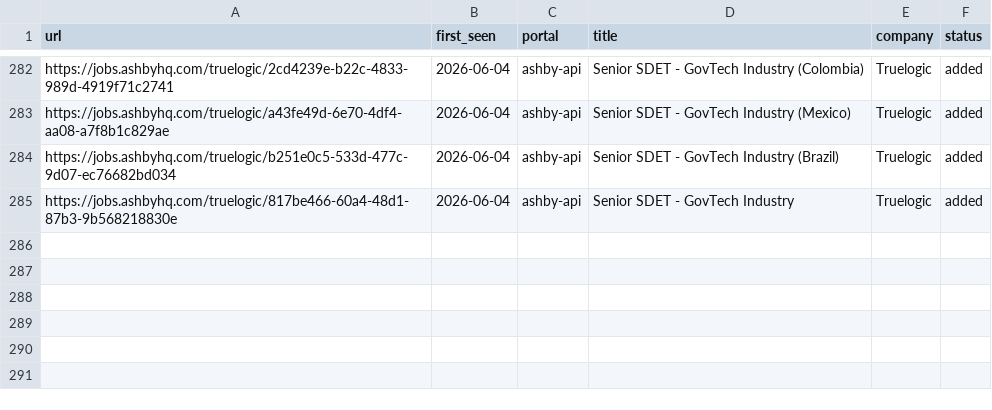
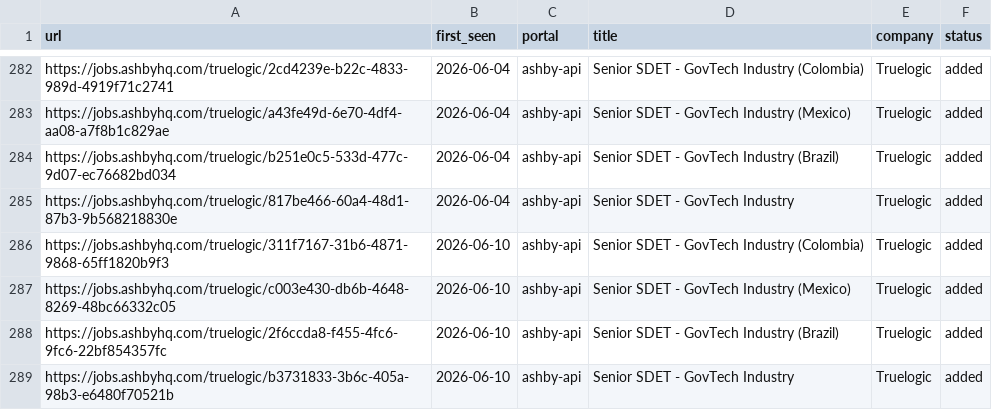
Before and after one commit to Wleon90/career-ops, a TSV file: data/scan-history.tsv, drawn as a sheet; only a part is shown, gaps mark what is left out.

```diff
--- a/data/scan-history.tsv
+++ b/data/scan-history.tsv
@@ -285 +285,5 @@ https://jobs.ashbyhq.com/truelogic/b251e0c5-533d-477c-9d07-ec76682bd034	2026-06-
 https://jobs.ashbyhq.com/truelogic/817be466-60a4-48d1-87b3-9b568218830e	2026-06-04	ashby-api	Senior SDET -  GovTech Industry	Truelogic	added
+https://jobs.ashbyhq.com/truelogic/311f7167-31b6-4871-9868-65ff1820b9f3	2026-06-10	ashby-api	Senior SDET -  GovTech Industry (Colombia)	Truelogic	added
+https://jobs.ashbyhq.com/truelogic/c003e430-db6b-4648-8269-48bc66332c05	2026-06-10	ashby-api	Senior SDET -  GovTech Industry (Mexico)	Truelogic	added
+https://jobs.ashbyhq.com/truelogic/2f6ccda8-f455-4fc6-9fc6-22bf854357fc	2026-06-10	ashby-api	Senior SDET -  GovTech Industry (Brazil)	Truelogic	added
+https://jobs.ashbyhq.com/truelogic/b3731833-3b6c-405a-98b3-e6480f70521b	2026-06-10	ashby-api	Senior SDET -  GovTech Industry	Truelogic	added
```
Also changed, not shown: 1 other file.
